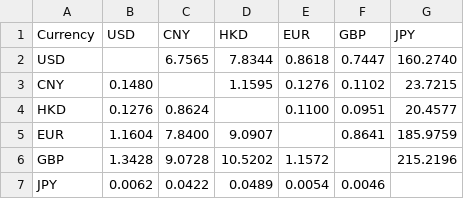
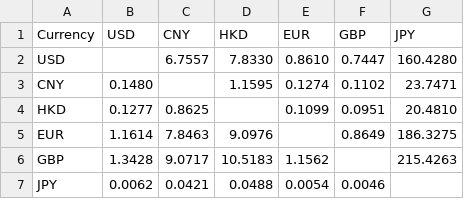
Before and after one commit to neverasecond/exchange-rate-auto, a CSV file: exchange_rates.csv, drawn as a sheet.

```diff
--- a/exchange_rates.csv
+++ b/exchange_rates.csv
@@ -1,7 +1,7 @@
 Currency,USD,CNY,HKD,EUR,GBP,JPY
-USD,,6.7565,7.8344,0.8618,0.7447,160.2740
-CNY,0.1480,,1.1595,0.1276,0.1102,23.7215
-HKD,0.1276,0.8624,,0.1100,0.0951,20.4577
-EUR,1.1604,7.8400,9.0907,,0.8641,185.9759
-GBP,1.3428,9.0728,10.5202,1.1572,,215.2196
-JPY,0.0062,0.0422,0.0489,0.0054,0.0046,
+USD,,6.7557,7.8330,0.8610,0.7447,160.4280
+CNY,0.1480,,1.1595,0.1274,0.1102,23.7471
+HKD,0.1277,0.8625,,0.1099,0.0951,20.4810
+EUR,1.1614,7.8463,9.0976,,0.8649,186.3275
+GBP,1.3428,9.0717,10.5183,1.1562,,215.4263
+JPY,0.0062,0.0421,0.0488,0.0054,0.0046,
```
Also changed, not shown: 2 other files.
